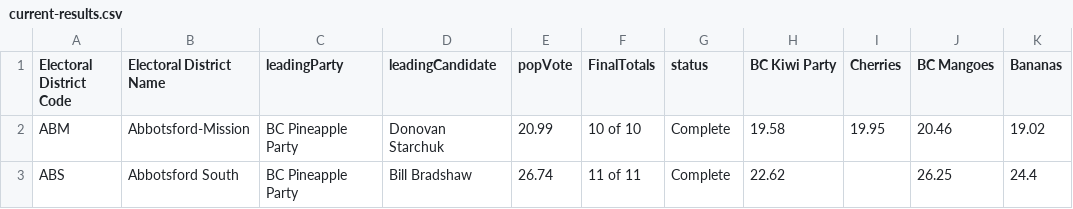
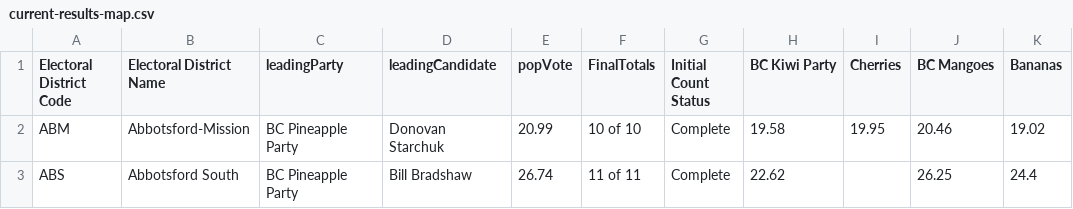
Before and after one commit to vs-postmedia/elxn24bc-results-scraper, a CSV file: data/output/current-results-map.csv (was data/output/current-results.csv), drawn as a sheet; only a part is shown; the diff names each change by its address in the sheet, - before the commit and + after, or states it on an @@ line.

```diff
--- a/data/output/current-results.csv
+++ b/data/output/current-results-map.csv
-G1: status
+G1: Initial Count Status
```
Also changed, not shown: 6 other files.
